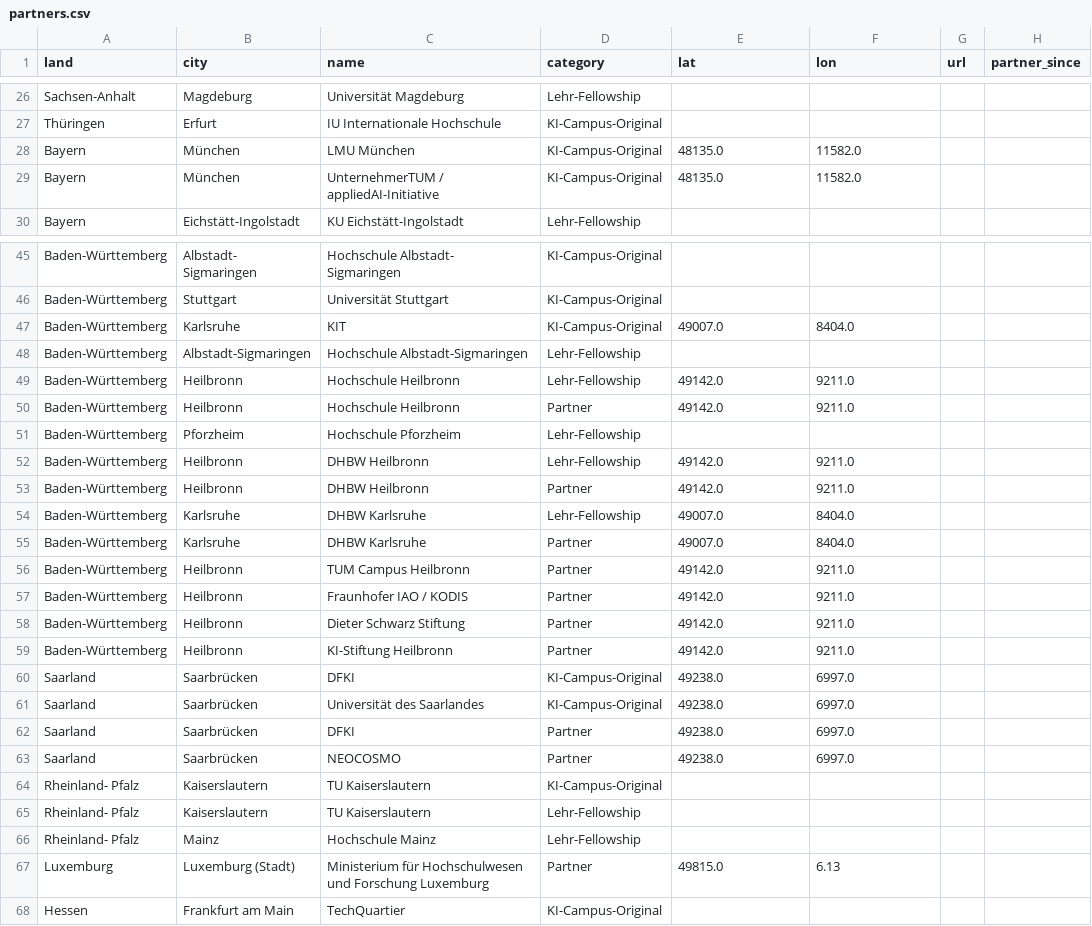
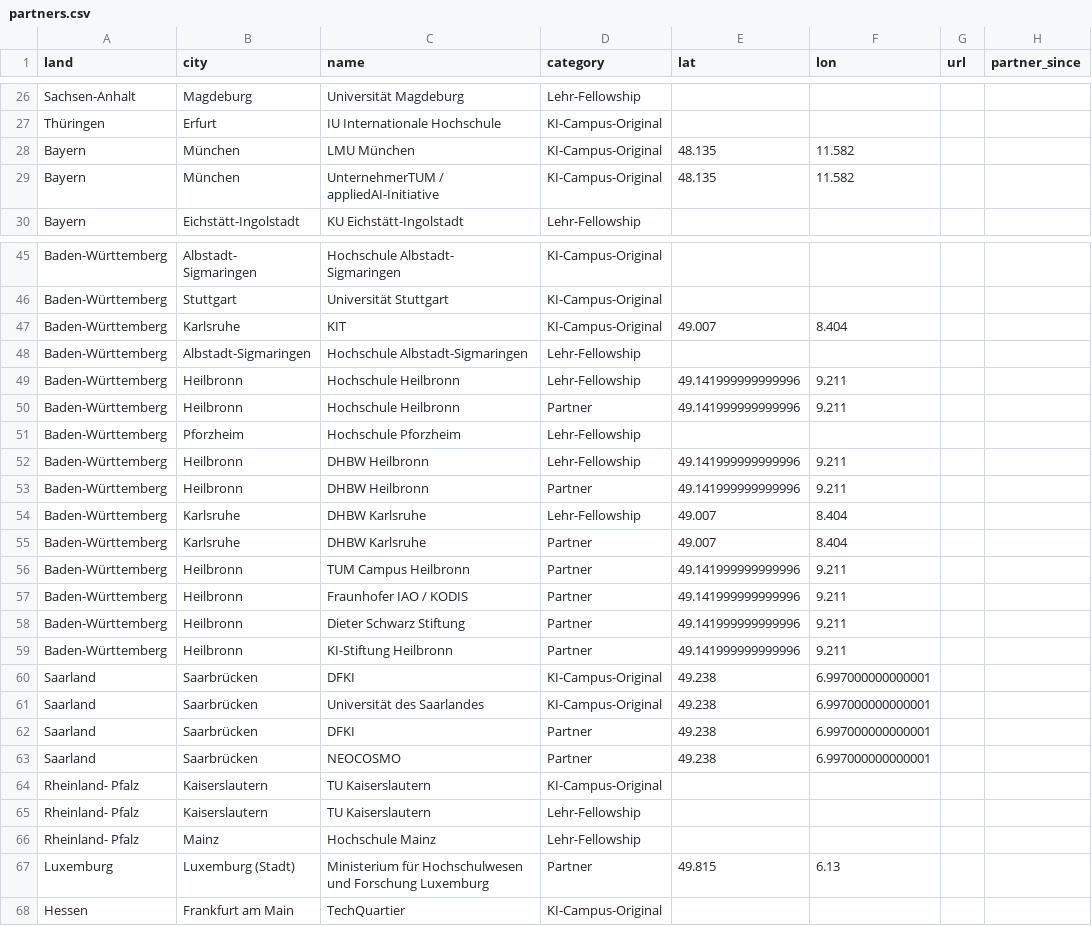
Before and after one commit to KI-Campus/community-map, a CSV file: docs/data/partners.csv, drawn as a sheet; only a part is shown, gaps mark what is left out; the diff covers the shown part only.

Commit message:
fix coordinates

```diff
--- a/docs/data/partners.csv
+++ b/docs/data/partners.csv
@@ -27,4 +27,4 @@ Sachsen-Anhalt,Magdeburg,Universität Magdeburg,Lehr-Fellowship,,,,
 Thüringen,Erfurt,IU Internationale Hochschule ,KI-Campus-Original ,,,,
-Bayern,München,LMU München,KI-Campus-Original ,48135.0,11582.0,,
-Bayern,München,UnternehmerTUM / appliedAI-Initiative,KI-Campus-Original ,48135.0,11582.0,,
+Bayern,München,LMU München,KI-Campus-Original ,48.135,11.582,,
+Bayern,München,UnternehmerTUM / appliedAI-Initiative,KI-Campus-Original ,48.135,11.582,,
 Bayern,Eichstätt-Ingolstadt,KU Eichstätt-Ingolstadt,Lehr-Fellowship,,,,
@@ -48,19 +48,19 @@ Sigmaringen",KI-Campus-Original ,,,,
 Baden-Württemberg,Stuttgart,Universität Stuttgart,KI-Campus-Original ,,,,
-Baden-Württemberg,Karlsruhe,KIT,KI-Campus-Original ,49007.0,8404.0,,
+Baden-Württemberg,Karlsruhe,KIT,KI-Campus-Original ,49.007,8.404,,
 Baden-Württemberg,Albstadt-Sigmaringen,Hochschule Albstadt-Sigmaringen,Lehr-Fellowship,,,,
-Baden-Württemberg,Heilbronn,Hochschule Heilbronn,Lehr-Fellowship,49142.0,9211.0,,
-Baden-Württemberg,Heilbronn,Hochschule Heilbronn,Partner,49142.0,9211.0,,
+Baden-Württemberg,Heilbronn,Hochschule Heilbronn,Lehr-Fellowship,49.141999999999996,9.211,,
+Baden-Württemberg,Heilbronn,Hochschule Heilbronn,Partner,49.141999999999996,9.211,,
 Baden-Württemberg,Pforzheim,Hochschule Pforzheim,Lehr-Fellowship,,,,
-Baden-Württemberg,Heilbronn,DHBW Heilbronn,Lehr-Fellowship,49142.0,9211.0,,
-Baden-Württemberg,Heilbronn,DHBW Heilbronn,Partner,49142.0,9211.0,,
-Baden-Württemberg,Karlsruhe,DHBW Karlsruhe,Lehr-Fellowship,49007.0,8404.0,,
-Baden-Württemberg,Karlsruhe,DHBW Karlsruhe,Partner,49007.0,8404.0,,
-Baden-Württemberg,Heilbronn,TUM Campus Heilbronn,Partner,49142.0,9211.0,,
-Baden-Württemberg,Heilbronn,Fraunhofer IAO / KODIS,Partner,49142.0,9211.0,,
-Baden-Württemberg,Heilbronn,Dieter Schwarz Stiftung,Partner,49142.0,9211.0,,
-Baden-Württemberg,Heilbronn,KI-Stiftung Heilbronn,Partner,49142.0,9211.0,,
-Saarland,Saarbrücken ,DFKI,KI-Campus-Original ,49238.0,6997.0,,
-Saarland,Saarbrücken ,Universität des Saarlandes,KI-Campus-Original ,49238.0,6997.0,,
-Saarland,Saarbrücken ,DFKI,Partner,49238.0,6997.0,,
-Saarland,Saarbrücken ,NEOCOSMO,Partner,49238.0,6997.0,,
+Baden-Württemberg,Heilbronn,DHBW Heilbronn,Lehr-Fellowship,49.141999999999996,9.211,,
+Baden-Württemberg,Heilbronn,DHBW Heilbronn,Partner,49.141999999999996,9.211,,
+Baden-Württemberg,Karlsruhe,DHBW Karlsruhe,Lehr-Fellowship,49.007,8.404,,
+Baden-Württemberg,Karlsruhe,DHBW Karlsruhe,Partner,49.007,8.404,,
+Baden-Württemberg,Heilbronn,TUM Campus Heilbronn,Partner,49.141999999999996,9.211,,
+Baden-Württemberg,Heilbronn,Fraunhofer IAO / KODIS,Partner,49.141999999999996,9.211,,
+Baden-Württemberg,Heilbronn,Dieter Schwarz Stiftung,Partner,49.141999999999996,9.211,,
+Baden-Württemberg,Heilbronn,KI-Stiftung Heilbronn,Partner,49.141999999999996,9.211,,
+Saarland,Saarbrücken ,DFKI,KI-Campus-Original ,49.238,6.997000000000001,,
+Saarland,Saarbrücken ,Universität des Saarlandes,KI-Campus-Original ,49.238,6.997000000000001,,
+Saarland,Saarbrücken ,DFKI,Partner,49.238,6.997000000000001,,
+Saarland,Saarbrücken ,NEOCOSMO,Partner,49.238,6.997000000000001,,
 Rheinland- Pfalz,Kaiserslautern,TU Kaiserslautern,KI-Campus-Original ,,,,
@@ -68,3 +68,3 @@ Rheinland- Pfalz,Kaiserslautern,TU Kaiserslautern,Lehr-Fellowship,,,,
 Rheinland- Pfalz,Mainz,Hochschule Mainz,Lehr-Fellowship,,,,
-Luxemburg ,Luxemburg (Stadt),Ministerium für Hochschulwesen und Forschung Luxemburg ,Partner,49815.0,6.13,,
+Luxemburg ,Luxemburg (Stadt),Ministerium für Hochschulwesen und Forschung Luxemburg ,Partner,49.815,6.13,,
 Hessen,Frankfurt am Main ,TechQuartier,KI-Campus-Original ,,,,
```
Also changed, not shown: 29 edited cells elsewhere in this file.
